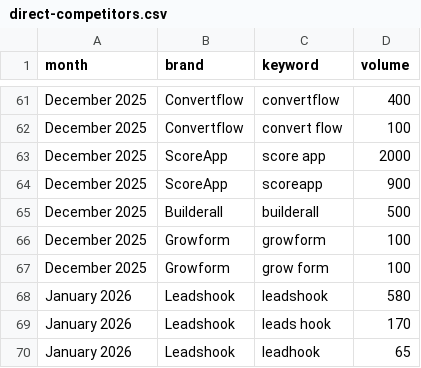
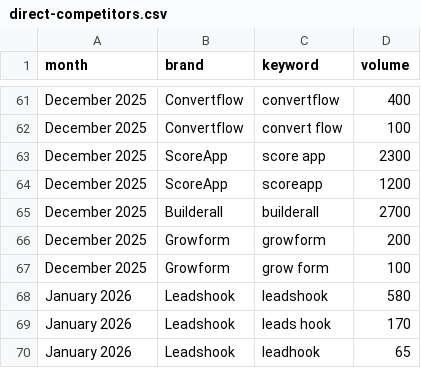
Before and after one commit to aleks-LHook/leadshook-seo-dashboard, a CSV file: data/direct-competitors.csv, drawn as a sheet; only a part is shown, gaps mark what is left out; the diff covers the shown part only.

```diff
--- a/data/direct-competitors.csv
+++ b/data/direct-competitors.csv
@@ -62,6 +62,6 @@ December 2025,Convertflow,convertflow,400
 December 2025,Convertflow,convert flow,100
-December 2025,ScoreApp,score app,2000
-December 2025,ScoreApp,scoreapp,900
-December 2025,Builderall,builderall,500
-December 2025,Growform,growform,100
+December 2025,ScoreApp,score app,2300
+December 2025,ScoreApp,scoreapp,1200
+December 2025,Builderall,builderall,2700
+December 2025,Growform,growform,200
 December 2025,Growform,grow form,100
```
Also changed, not shown: 14 edited cells elsewhere in this file, data/category-keywords.csv, data/enterprise-players.csv, 3 other files.
